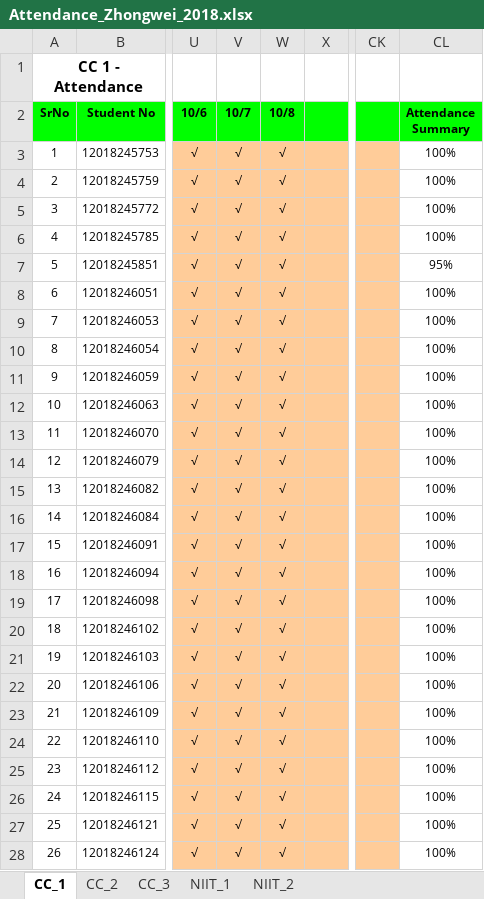
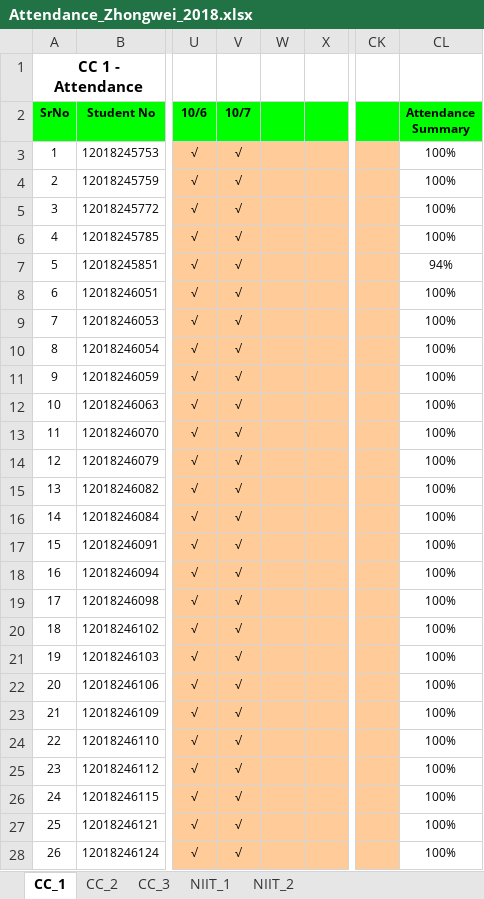
Before and after one commit to niit-nxu/Sept-2020---Jan-2021, an Excel workbook: Grade 2018/Attendance/Attendance_Zhongwei_2018.xlsx, sheet CC_1, drawn as a sheet; only a part is shown, gaps mark what is left out; values as stored, in another font and other column widths than the file's, no borders; conditional formats not drawn; the diff covers the shown part only; the diff names each change by its address in the sheet, - before the commit and + after, or states it on an @@ line.

```diff
--- a/Grade 2018/Attendance/Attendance_Zhongwei_2018.xlsx (sheet CC_1)
+++ b/Grade 2018/Attendance/Attendance_Zhongwei_2018.xlsx (sheet CC_1)
-W2: 10/8
+W2: (empty)
-W3:W28: √
+W3:W28: (empty)
-CL7 (Attendance Summary): 95%
+CL7 (Attendance Summary): 94%
```
Also changed, not shown: 19 edited cells elsewhere in this sheet, sheet CC_3, sheet NIIT_1, sheet CC_2, formulas that keep their value, Grade 2018/HomeAssignment/HA_Summary_ZW_2018.xlsx.
